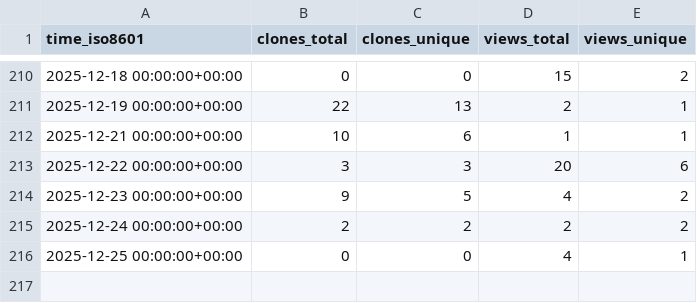
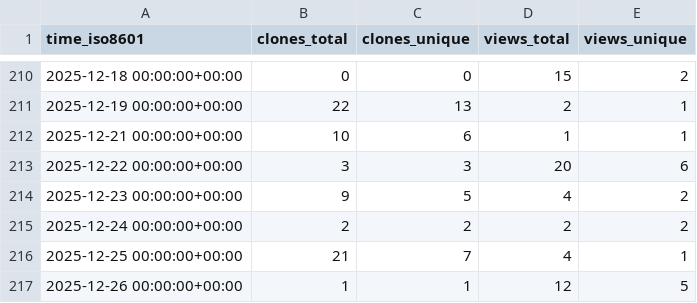
Before and after one commit to twentyTwo/vsc-ext-coding-time-tracker, a CSV file: twentyTwo/vsc-ext-coding-time-tracker/ghrs-data/views_clones_aggregate.csv, drawn as a sheet; only a part is shown, gaps mark what is left out.

```diff
--- a/twentyTwo/vsc-ext-coding-time-tracker/ghrs-data/views_clones_aggregate.csv
+++ b/twentyTwo/vsc-ext-coding-time-tracker/ghrs-data/views_clones_aggregate.csv
@@ -215,2 +215,3 @@ time_iso8601,clones_total,clones_unique,views_total,views_unique
 2025-12-24 00:00:00+00:00,2,2,2,2
-2025-12-25 00:00:00+00:00,0,0,4,1
+2025-12-25 00:00:00+00:00,21,7,4,1
+2025-12-26 00:00:00+00:00,1,1,12,5
```
Also changed, not shown: 1 other file.
